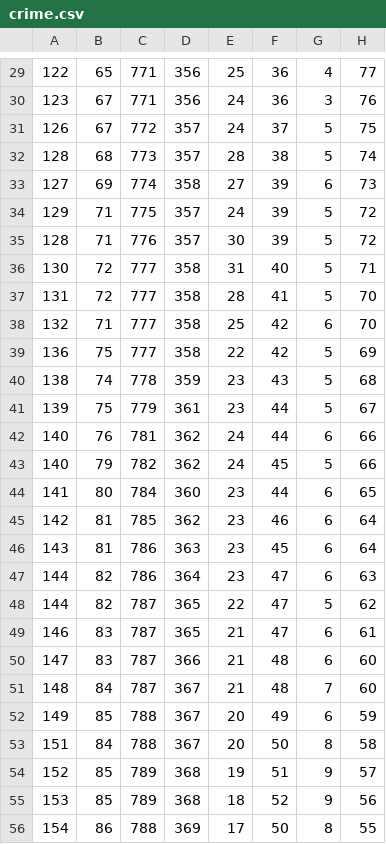
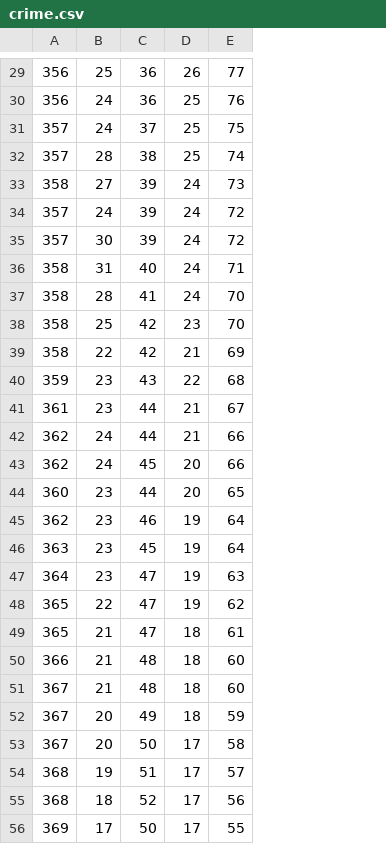
Before and after one commit to ak1302/women-safety, a CSV file: crime.csv, drawn as a sheet; only a part is shown, gaps mark what is left out; removed rows and columns are numbered as before the commit, all else as after; the diff covers the shown part only; the diff names each change by its address in the sheet, - before the commit and + after, or states it on an @@ line.

```diff
--- a/crime.csv
+++ b/crime.csv
-column A, rows 29-56: 122 | 123 | 126 | 128 | 127 | 129 | 128 | 130 | 131 | 132 | 136 | 138 | 139 | 140 | 140 | 141 | 142 | 143 | 144 | 144 | 146 | 147 | 148 | 149 | 151 | 152 | 153 | 154
-column B, rows 29-56: 65 | 67 | 67 | 68 | 69 | 71 | 71 | 72 | 72 | 71 | 75 | 74 | 75 | 76 | 79 | 80 | 81 | 81 | 82 | 82 | 83 | 83 | 84 | 85 | 84 | 85 | 85 | 86
-column C, rows 29-56: 771 | 771 | 772 | 773 | 774 | 775 | 776 | 777 | 777 | 777 | 777 | 778 | 779 | 781 | 782 | 784 | 785 | 786 | 786 | 787 | 787 | 787 | 787 | 788 | 788 | 789 | 789 | 788
-D29: 4
+D29: 26
-D30: 3
+D30: 25
-D31:D32: 5
+D31:D32: 25
-D33: 6
+D33: 24
-D34:D37: 5
+D34:D37: 24
-D38: 6
+D38: 23
-D39: 5
+D39: 21
-D40: 5
+D40: 22
-D41: 5
+D41: 21
-D42: 6
+D42: 21
-D43: 5
+D43: 20
-D44: 6
+D44: 20
-D45:D47: 6
+D45:D47: 19
-D48: 5
+D48: 19
-D49:D50: 6
+D49:D50: 18
-D51: 7
+D51: 18
-D52: 6
+D52: 18
-D53: 8
+D53: 17
-D54:D55: 9
+D54:D55: 17
-D56: 8
+D56: 17
```
Also changed, not shown: 1 added row, 1 removed row and 70 edited cells elsewhere in this file, roads.csv, 3 other files.
